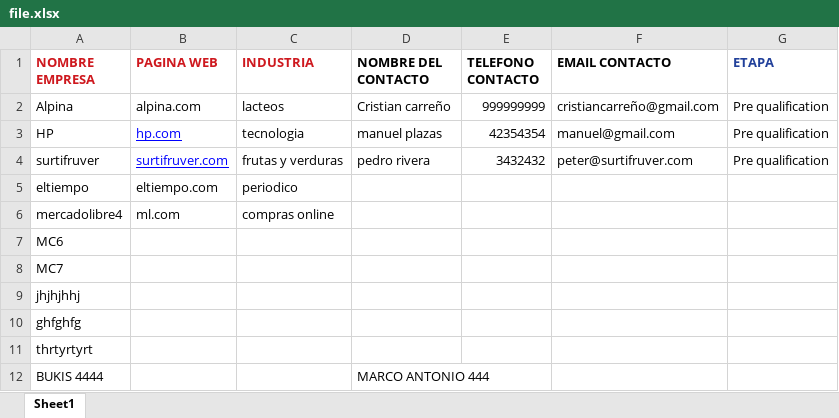
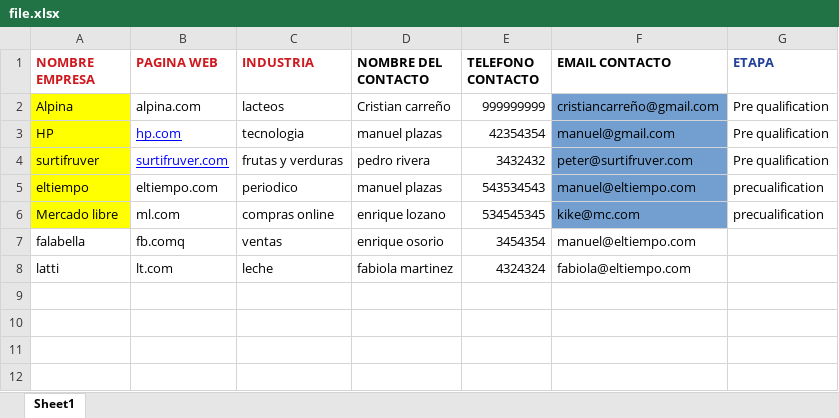
Before and after one commit to gfalbarracinr/ssadigiCRMnode, an Excel workbook: file.xlsx, sheet Sheet1, drawn as a sheet; values as stored, in another font and other column widths than the file's, no borders; removed rows and columns are numbered as before the commit, all else as after; the diff names each change by its address in the sheet, - before the commit and + after, or states it on an @@ line.

Commit message:
agregando contactos no existentes en el CRM

```diff
--- a/file.xlsx (sheet Sheet1)
+++ b/file.xlsx (sheet Sheet1)
-A2:A5 fill: none
+A2:A5 fill: #FFFF00
-F2:F5 fill: none
+F2:F5 fill: #729FCF
-D5 (NOMBRE DEL CONTACTO): (empty)
+D5 (NOMBRE DEL CONTACTO): manuel plazas
-E5 (TELEFONO CONTACTO): (empty)
+E5 (TELEFONO CONTACTO): 543534543
-F5 (EMAIL CONTACTO): (empty)
+F5 (EMAIL CONTACTO): manuel@eltiempo.com
-G5 (ETAPA): (empty)
+G5 (ETAPA): precualification
-row 6: mercadolibre4 | ml.com | compras online
-row 7: MC6
-row 8: MC7
-row 9: jhjhjhhj
-row 10: ghfghfg
-row 11: thrtyrtyrt
-row 12: BUKIS 4444 |  |  | MARCO ANTONIO 444
+row 6: Mercado libre | ml.com | compras online | enrique lozano | 534545345 | kike@mc.com | precualification
+row 7: falabella | fb.comq | ventas | enrique osorio | 3454354 | manuel@eltiempo.com
+row 8: latti | lt.com | leche | fabiola martinez | 4324324 | fabiola@eltiempo.com
```
Also changed, not shown: 2 other files.
